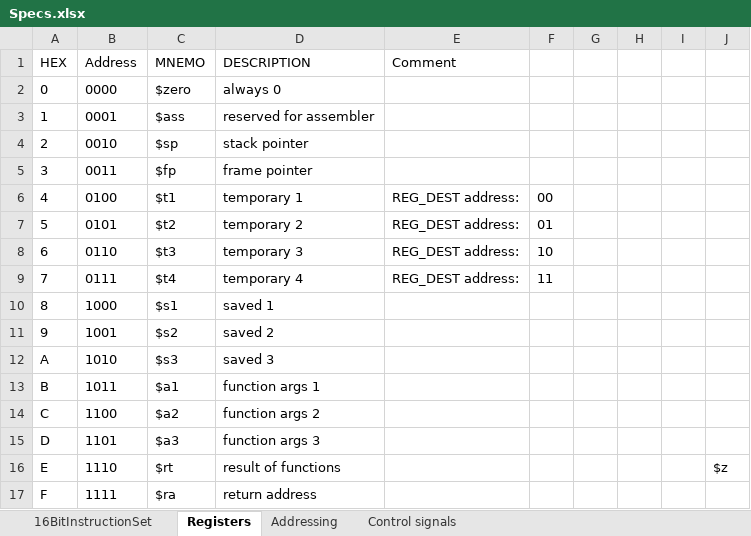
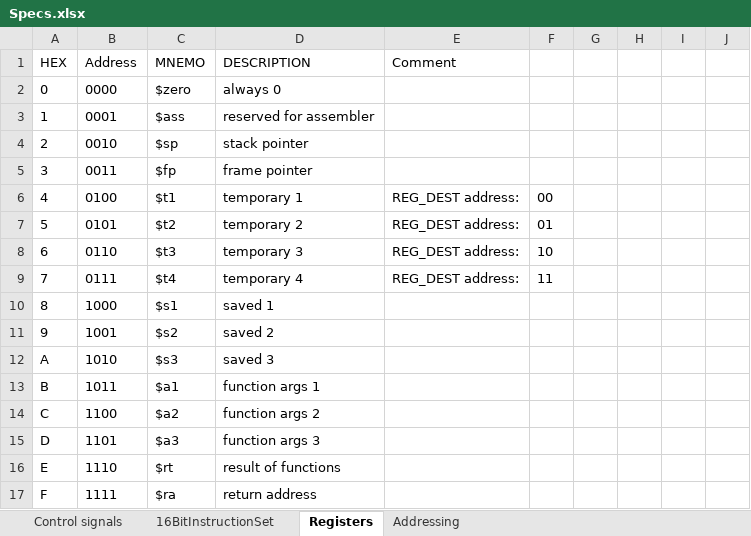
Before and after one commit to KlivenPL/KPC8, an Excel workbook: KPC8/Docs/Specs.xlsx, sheet Registers, drawn as a sheet; values as stored, in another font and other column widths than the file's, no borders; the diff names each change by its address in the sheet, - before the commit and + after, or states it on an @@ line.

```diff
--- a/KPC8/Docs/Specs.xlsx (sheet Registers)
+++ b/KPC8/Docs/Specs.xlsx (sheet Registers)
@@ sheet tab order changed: Control signals | 16BitInstructionSet | Registers | Addressing @@
-J16: $z
+J16: (empty)
```
Also changed, not shown: sheet Control signals, sheet Addressing, 16 other files.
